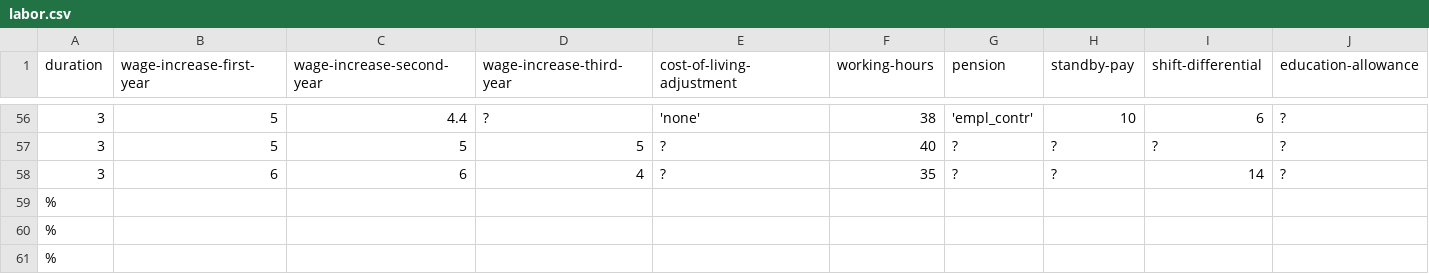
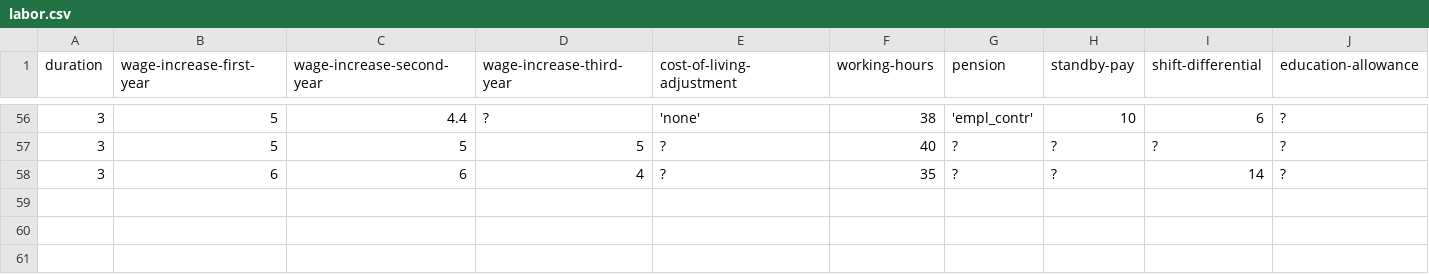
Before and after one commit to fclesio/learning-space, a CSV file: Datasets/01 - Association Rules/labor.csv, drawn as a sheet; only a part is shown, gaps mark what is left out; rows hold the shown columns only; the diff names each change by its address in the sheet, - before the commit and + after, or states it on an @@ line.

```diff
--- a/Datasets/01 - Association Rules/labor.csv
+++ b/Datasets/01 - Association Rules/labor.csv
-row 59: %
-row 60: %
-row 61: %
```
Also changed, not shown: Datasets/01 - Association Rules/vote.csv.
